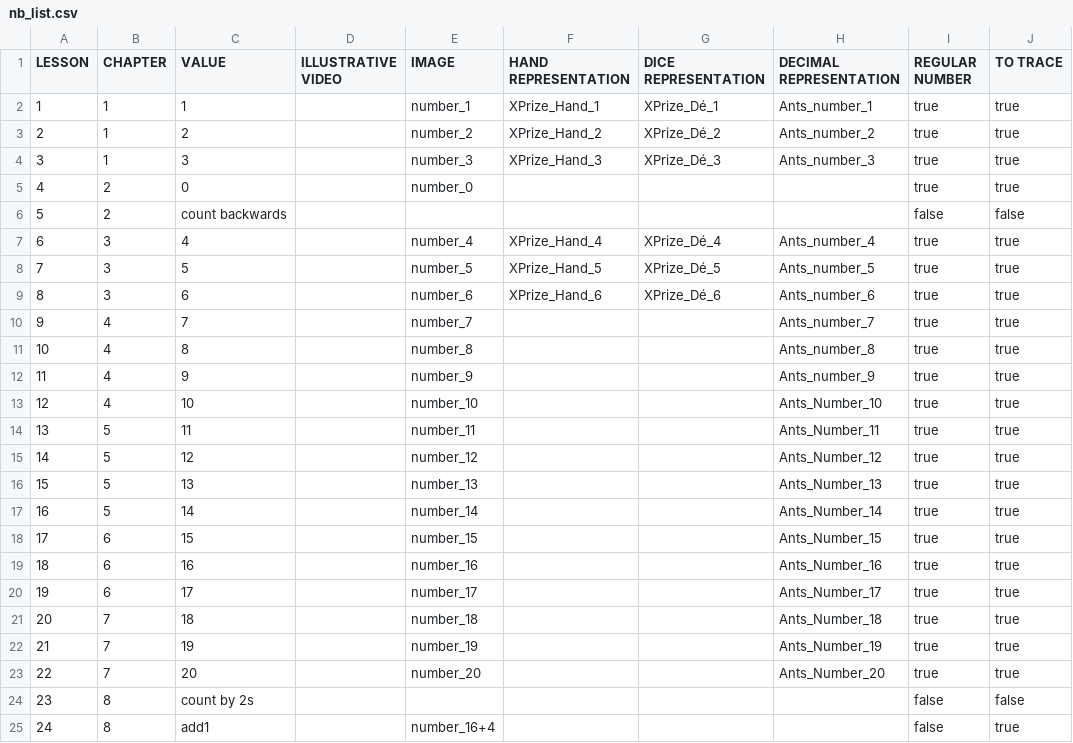
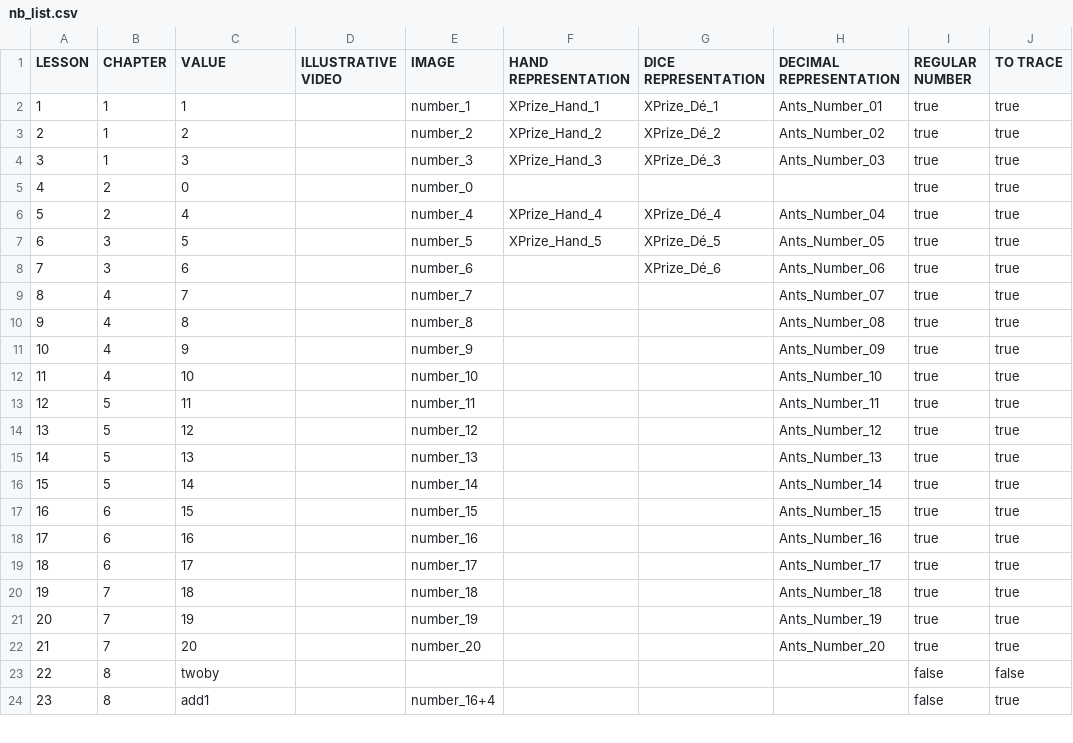
Before and after one commit to Manzalab/kalulu_v1, a CSV file: app/modules/maths/assets/data/nb_list.csv, drawn as a sheet; only a part is shown; the diff covers the shown part only.

Commit message:
[UPDATE] CSV maths progression

```diff
--- a/app/modules/maths/assets/data/nb_list.csv
+++ b/app/modules/maths/assets/data/nb_list.csv
@@ -1,25 +1,24 @@
 LESSON;CHAPTER;VALUE;ILLUSTRATIVE VIDEO;IMAGE;HAND REPRESENTATION;DICE REPRESENTATION;DECIMAL REPRESENTATION;REGULAR NUMBER;TO TRACE
-1;1;1;;number_1;XPrize_Hand_1;XPrize_Dé_1;Ants_number_1;true;true
-2;1;2;;number_2;XPrize_Hand_2;XPrize_Dé_2;Ants_number_2;true;true
-3;1;3;;number_3;XPrize_Hand_3;XPrize_Dé_3;Ants_number_3;true;true
+1;1;1;;number_1;XPrize_Hand_1;XPrize_Dé_1;Ants_Number_01;true;true
+2;1;2;;number_2;XPrize_Hand_2;XPrize_Dé_2;Ants_Number_02;true;true
+3;1;3;;number_3;XPrize_Hand_3;XPrize_Dé_3;Ants_Number_03;true;true
 4;2;0;;number_0;;;;true;true
-5;2;count backwards;;;;;;false;false
-6;3;4;;number_4;XPrize_Hand_4;XPrize_Dé_4;Ants_number_4;true;true
-7;3;5;;number_5;XPrize_Hand_5;XPrize_Dé_5;Ants_number_5;true;true
-8;3;6;;number_6;XPrize_Hand_6;XPrize_Dé_6;Ants_number_6;true;true
-9;4;7;;number_7;;;Ants_number_7;true;true
-10;4;8;;number_8;;;Ants_number_8;true;true
-11;4;9;;number_9;;;Ants_number_9;true;true
-12;4;10;;number_10;;;Ants_Number_10;true;true
-13;5;11;;number_11;;;Ants_Number_11;true;true
-14;5;12;;number_12;;;Ants_Number_12;true;true
-15;5;13;;number_13;;;Ants_Number_13;true;true
-16;5;14;;number_14;;;Ants_Number_14;true;true
-17;6;15;;number_15;;;Ants_Number_15;true;true
-18;6;16;;number_16;;;Ants_Number_16;true;true
-19;6;17;;number_17;;;Ants_Number_17;true;true
-20;7;18;;number_18;;;Ants_Number_18;true;true
-21;7;19;;number_19;;;Ants_Number_19;true;true
-22;7;20;;number_20;;;Ants_Number_20;true;true
-23;8;count by 2s;;;;;;false;false
-24;8;add1;;number_16+4;;;;false;true
+5;2;4;;number_4;XPrize_Hand_4;XPrize_Dé_4;Ants_Number_04;true;true
+6;3;5;;number_5;XPrize_Hand_5;XPrize_Dé_5;Ants_Number_05;true;true
+7;3;6;;number_6;;XPrize_Dé_6;Ants_Number_06;true;true
+8;4;7;;number_7;;;Ants_Number_07;true;true
+9;4;8;;number_8;;;Ants_Number_08;true;true
+10;4;9;;number_9;;;Ants_Number_09;true;true
+11;4;10;;number_10;;;Ants_Number_10;true;true
+12;5;11;;number_11;;;Ants_Number_11;true;true
+13;5;12;;number_12;;;Ants_Number_12;true;true
+14;5;13;;number_13;;;Ants_Number_13;true;true
+15;5;14;;number_14;;;Ants_Number_14;true;true
+16;6;15;;number_15;;;Ants_Number_15;true;true
+17;6;16;;number_16;;;Ants_Number_16;true;true
+18;6;17;;number_17;;;Ants_Number_17;true;true
+19;7;18;;number_18;;;Ants_Number_18;true;true
+20;7;19;;number_19;;;Ants_Number_19;true;true
+21;7;20;;number_20;;;Ants_Number_20;true;true
+22;8;twoby;;;;;;false;false
+23;8;add1;;number_16+4;;;;false;true
```
Also changed, not shown: 1 added row and 83 edited cells elsewhere in this file, app/modules/maths/assets/data/filling.csv, app/modules/maths/assets/data/plan.csv.
